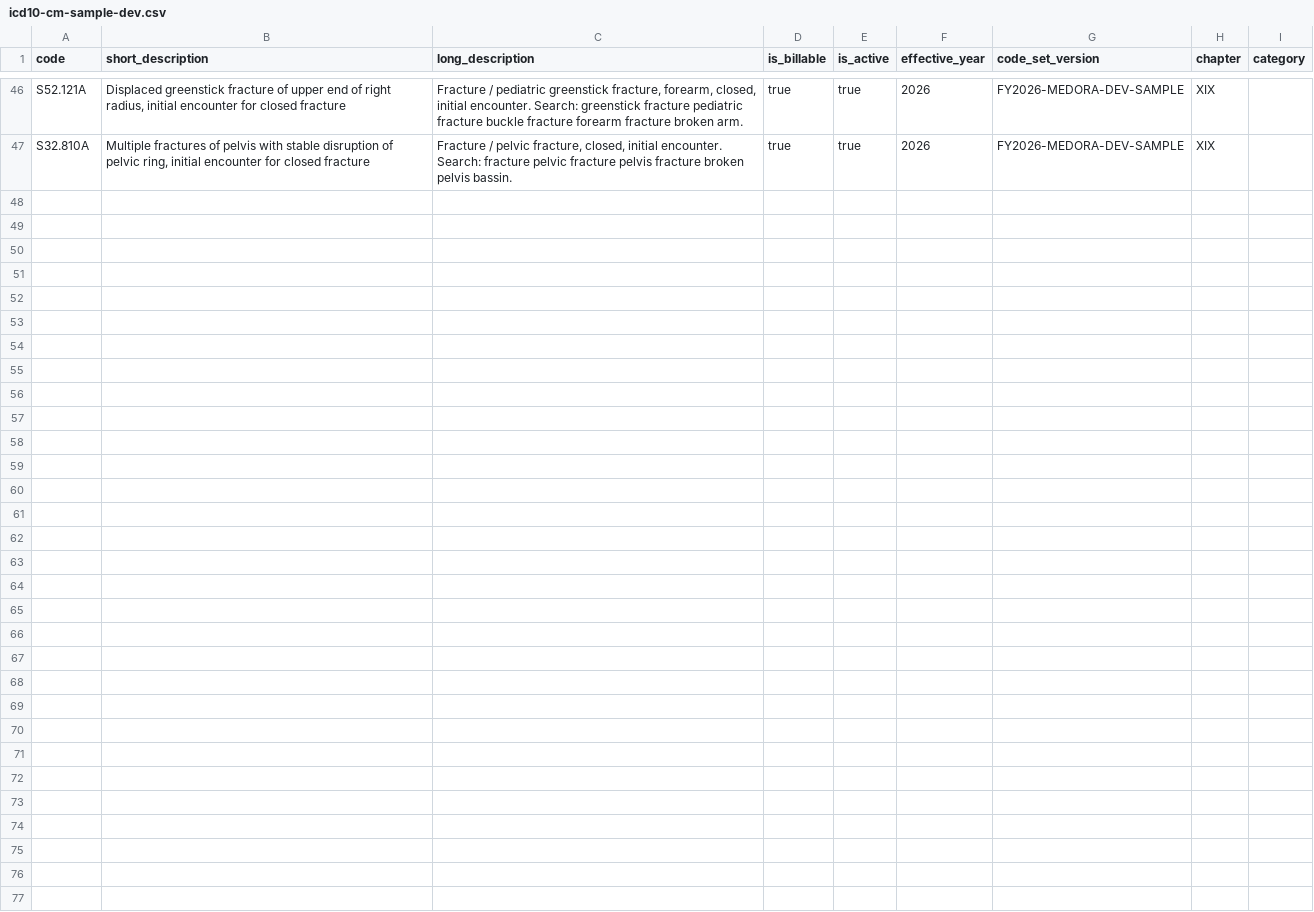
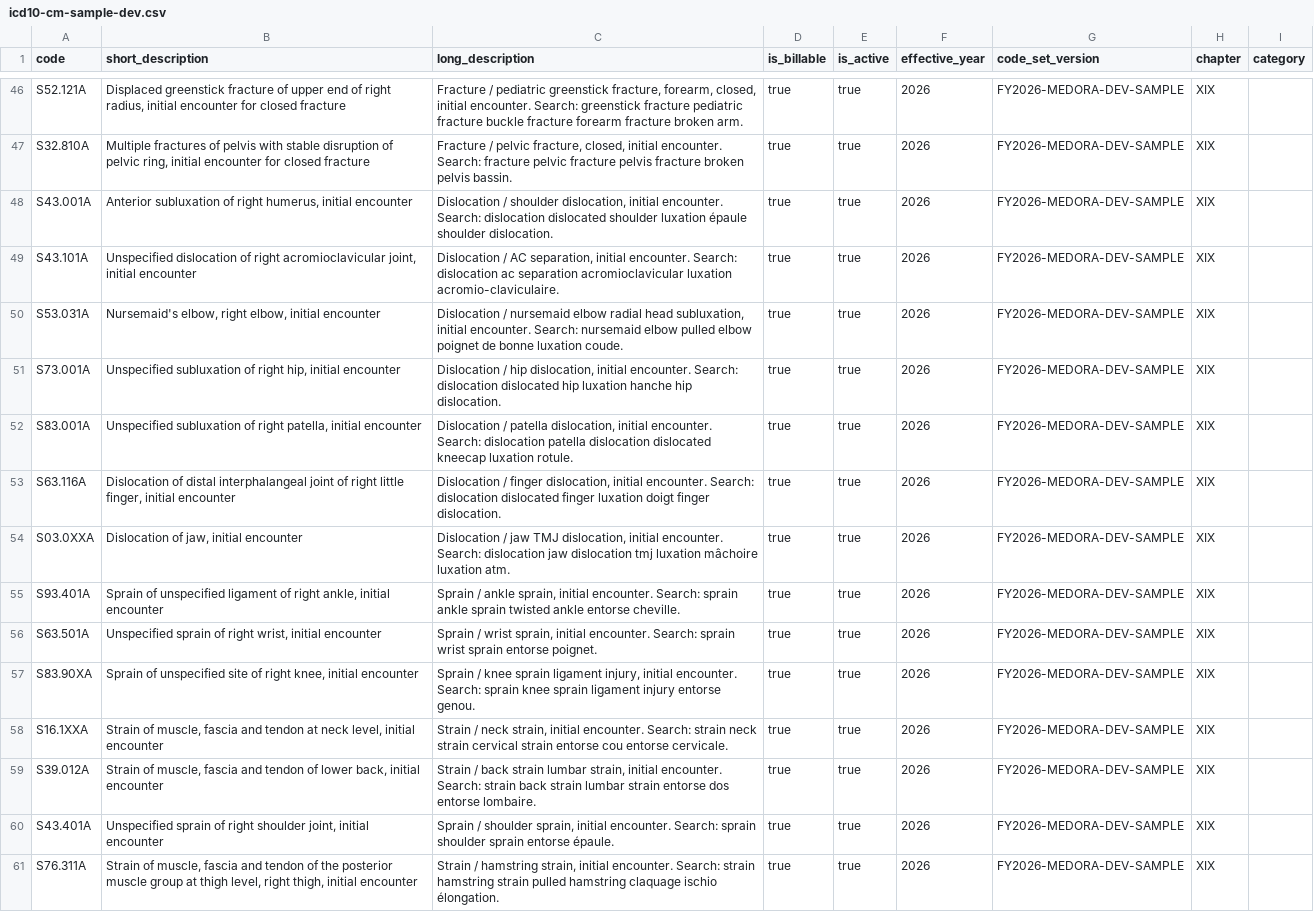
Before and after one commit to Medora-Health-System/medora-s, a CSV file: apps/api/prisma/data/icd10-cm-sample-dev.csv, drawn as a sheet; only a part is shown, gaps mark what is left out.

```diff
--- a/apps/api/prisma/data/icd10-cm-sample-dev.csv
+++ b/apps/api/prisma/data/icd10-cm-sample-dev.csv
@@ -47 +47,15 @@ S52.121A,"Displaced greenstick fracture of upper end of right radius, initial en
 S32.810A,"Multiple fractures of pelvis with stable disruption of pelvic ring, initial encounter for closed fracture","Fracture / pelvic fracture, closed, initial encounter. Search: fracture pelvic fracture pelvis fracture broken pelvis bassin.",true,true,2026,FY2026-MEDORA-DEV-SAMPLE,XIX,
+S43.001A,"Anterior subluxation of right humerus, initial encounter","Dislocation / shoulder dislocation, initial encounter. Search: dislocation dislocated shoulder luxation épaule shoulder dislocation.",true,true,2026,FY2026-MEDORA-DEV-SAMPLE,XIX,
+S43.101A,"Unspecified dislocation of right acromioclavicular joint, initial encounter","Dislocation / AC separation, initial encounter. Search: dislocation ac separation acromioclavicular luxation acromio-claviculaire.",true,true,2026,FY2026-MEDORA-DEV-SAMPLE,XIX,
+S53.031A,"Nursemaid's elbow, right elbow, initial encounter","Dislocation / nursemaid elbow radial head subluxation, initial encounter. Search: nursemaid elbow pulled elbow poignet de bonne luxation coude.",true,true,2026,FY2026-MEDORA-DEV-SAMPLE,XIX,
+S73.001A,"Unspecified subluxation of right hip, initial encounter","Dislocation / hip dislocation, initial encounter. Search: dislocation dislocated hip luxation hanche hip dislocation.",true,true,2026,FY2026-MEDORA-DEV-SAMPLE,XIX,
+S83.001A,"Unspecified subluxation of right patella, initial encounter","Dislocation / patella dislocation, initial encounter. Search: dislocation patella dislocation dislocated kneecap luxation rotule.",true,true,2026,FY2026-MEDORA-DEV-SAMPLE,XIX,
+S63.116A,"Dislocation of distal interphalangeal joint of right little finger, initial encounter","Dislocation / finger dislocation, initial encounter. Search: dislocation dislocated finger luxation doigt finger dislocation.",true,true,2026,FY2026-MEDORA-DEV-SAMPLE,XIX,
+S03.0XXA,"Dislocation of jaw, initial encounter","Dislocation / jaw TMJ dislocation, initial encounter. Search: dislocation jaw dislocation tmj luxation mâchoire luxation atm.",true,true,2026,FY2026-MEDORA-DEV-SAMPLE,XIX,
+S93.401A,"Sprain of unspecified ligament of right ankle, initial encounter","Sprain / ankle sprain, initial encounter. Search: sprain ankle sprain twisted ankle entorse cheville.",true,true,2026,FY2026-MEDORA-DEV-SAMPLE,XIX,
+S63.501A,"Unspecified sprain of right wrist, initial encounter","Sprain / wrist sprain, initial encounter. Search: sprain wrist sprain entorse poignet.",true,true,2026,FY2026-MEDORA-DEV-SAMPLE,XIX,
+S83.90XA,"Sprain of unspecified site of right knee, initial encounter","Sprain / knee sprain ligament injury, initial encounter. Search: sprain knee sprain ligament injury entorse genou.",true,true,2026,FY2026-MEDORA-DEV-SAMPLE,XIX,
+S16.1XXA,"Strain of muscle, fascia and tendon at neck level, initial encounter","Strain / neck strain, initial encounter. Search: strain neck strain cervical strain entorse cou entorse cervicale.",true,true,2026,FY2026-MEDORA-DEV-SAMPLE,XIX,
+S39.012A,"Strain of muscle, fascia and tendon of lower back, initial encounter","Strain / back strain lumbar strain, initial encounter. Search: strain back strain lumbar strain entorse dos entorse lombaire.",true,true,2026,FY2026-MEDORA-DEV-SAMPLE,XIX,
+S43.401A,"Unspecified sprain of right shoulder joint, initial encounter","Sprain / shoulder sprain, initial encounter. Search: sprain shoulder sprain entorse épaule.",true,true,2026,FY2026-MEDORA-DEV-SAMPLE,XIX,
+S76.311A,"Strain of muscle, fascia and tendon of the posterior muscle group at thigh level, right thigh, initial encounter","Strain / hamstring strain, initial encounter. Search: strain hamstring strain pulled hamstring claquage ischio élongation.",true,true,2026,FY2026-MEDORA-DEV-SAMPLE,XIX,
```
Also changed, not shown: 12 other files.
